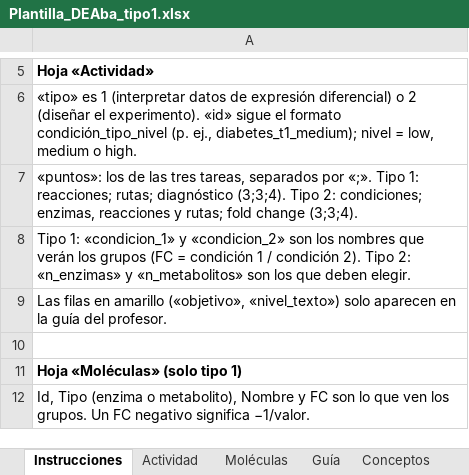
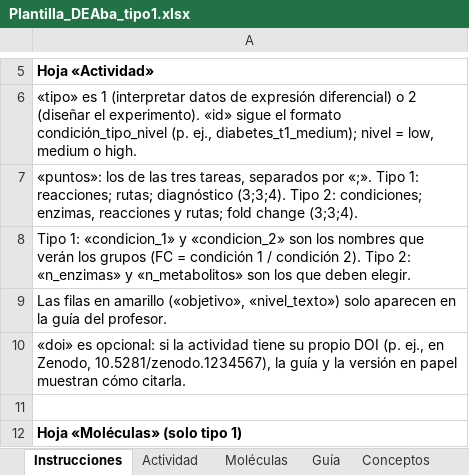
Before and after one commit to AlfonsoOA/biocognia, an Excel workbook: deaba/plantilla/Plantilla_DEAba_tipo1.xlsx, sheet Instrucciones, drawn as a sheet; only a part is shown, gaps mark what is left out; the shorter side is filled out with more unchanged rows; values as stored, in another font and other column widths than the file's, no borders; the diff names each change by its address in the sheet, - before the commit and + after, or states it on an @@ line.

```diff
--- a/deaba/plantilla/Plantilla_DEAba_tipo1.xlsx (sheet Instrucciones)
+++ b/deaba/plantilla/Plantilla_DEAba_tipo1.xlsx (sheet Instrucciones)
+row 10: «doi» es opcional: si la actividad tiene su propio DOI (p. ej., en Zenodo, 10.5281/zenodo.1234567), la guía y la versión en papel muestran cómo citarla.
```
Also changed, not shown: sheet Actividad, deaba/plantilla/Plantilla_DEAba_tipo2.xlsx, 12 other files.
